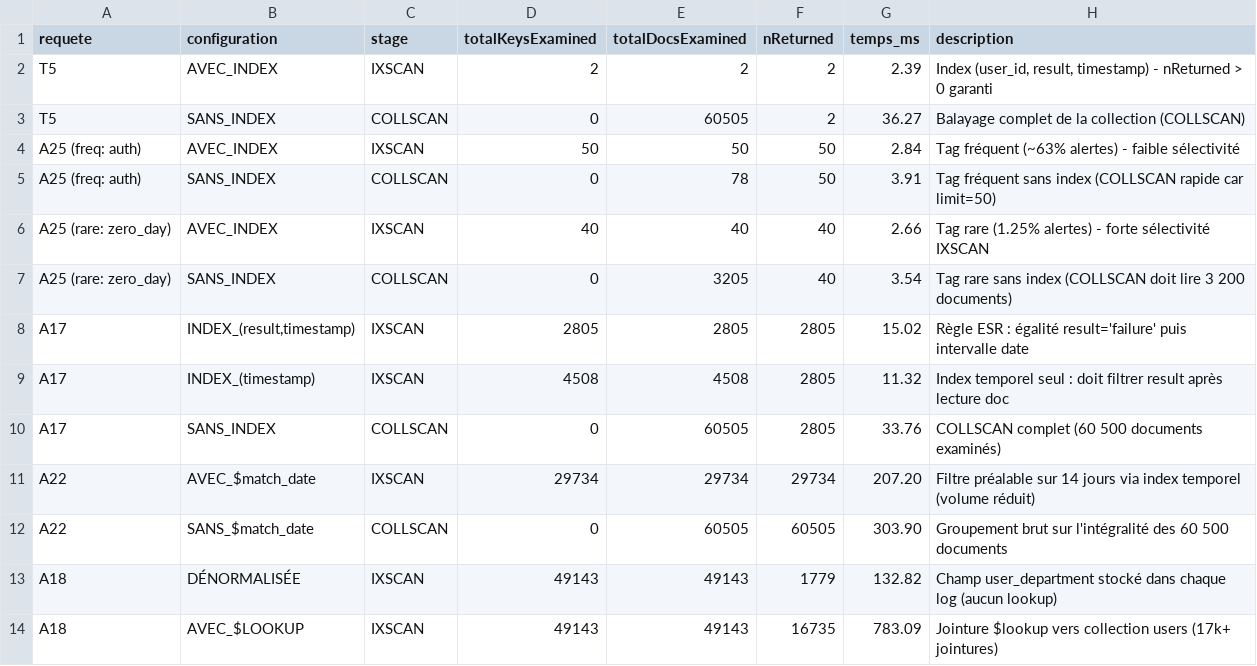
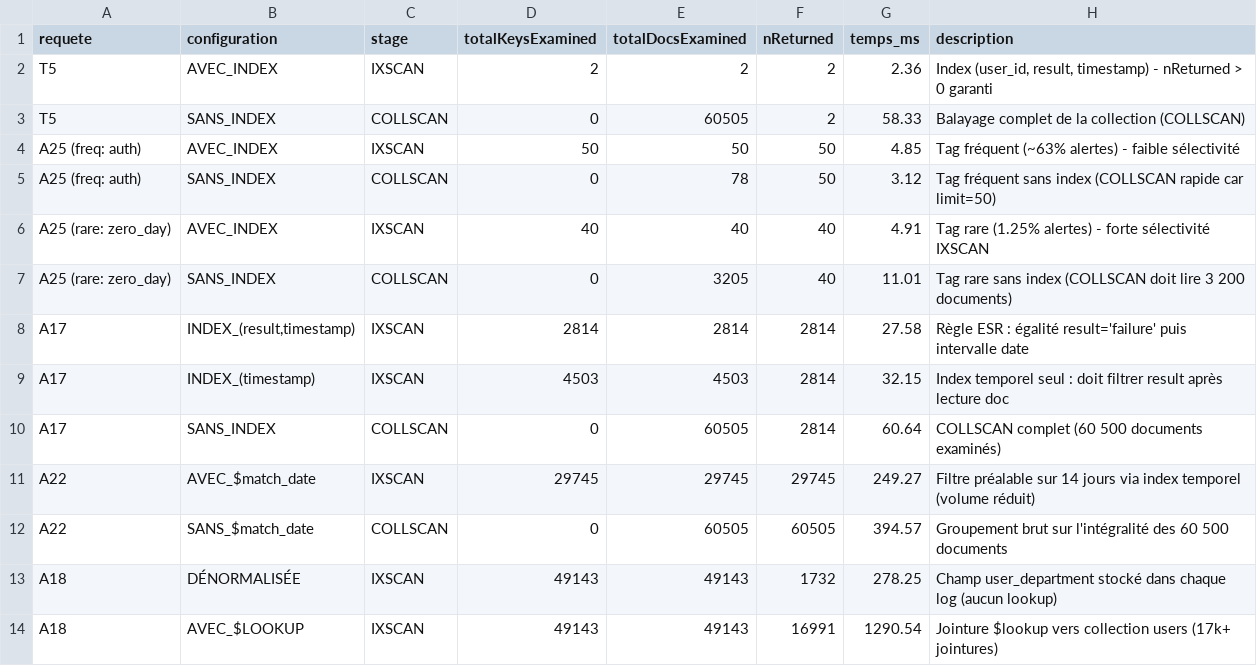
Before and after one commit to h-4mza/siem-mongo, a CSV file: results/index_experiments.csv, drawn as a sheet.

```diff
--- a/results/index_experiments.csv
+++ b/results/index_experiments.csv
@@ -1,14 +1,14 @@
 requete,configuration,stage,totalKeysExamined,totalDocsExamined,nReturned,temps_ms,description
-T5,AVEC_INDEX,IXSCAN,2,2,2,2.39,"Index (user_id, result, timestamp) - nReturned > 0 garanti"
-T5,SANS_INDEX,COLLSCAN,0,60505,2,36.27,Balayage complet de la collection (COLLSCAN)
-A25 (freq: auth),AVEC_INDEX,IXSCAN,50,50,50,2.84,Tag fréquent (~63% alertes) - faible sélectivité
-A25 (freq: auth),SANS_INDEX,COLLSCAN,0,78,50,3.91,Tag fréquent sans index (COLLSCAN rapide car limit=50)
-A25 (rare: zero_day),AVEC_INDEX,IXSCAN,40,40,40,2.66,Tag rare (1.25% alertes) - forte sélectivité IXSCAN
-A25 (rare: zero_day),SANS_INDEX,COLLSCAN,0,3205,40,3.54,Tag rare sans index (COLLSCAN doit lire 3 200 documents)
-A17,"INDEX_(result,timestamp)",IXSCAN,2805,2805,2805,15.02,Règle ESR : égalité result='failure' puis intervalle date
-A17,INDEX_(timestamp),IXSCAN,4508,4508,2805,11.32,Index temporel seul : doit filtrer result après lecture doc
-A17,SANS_INDEX,COLLSCAN,0,60505,2805,33.76,COLLSCAN complet (60 500 documents examinés)
-A22,AVEC_$match_date,IXSCAN,29734,29734,29734,207.20,Filtre préalable sur 14 jours via index temporel (volume réduit)
-A22,SANS_$match_date,COLLSCAN,0,60505,60505,303.90,Groupement brut sur l'intégralité des 60 500 documents
-A18,DÉNORMALISÉE,IXSCAN,49143,49143,1779,132.82,Champ user_department stocké dans chaque log (aucun lookup)
-A18,AVEC_$LOOKUP,IXSCAN,49143,49143,16735,783.09,Jointure $lookup vers collection users (17k+ jointures)
+T5,AVEC_INDEX,IXSCAN,2,2,2,2.36,"Index (user_id, result, timestamp) - nReturned > 0 garanti"
+T5,SANS_INDEX,COLLSCAN,0,60505,2,58.33,Balayage complet de la collection (COLLSCAN)
+A25 (freq: auth),AVEC_INDEX,IXSCAN,50,50,50,4.85,Tag fréquent (~63% alertes) - faible sélectivité
+A25 (freq: auth),SANS_INDEX,COLLSCAN,0,78,50,3.12,Tag fréquent sans index (COLLSCAN rapide car limit=50)
+A25 (rare: zero_day),AVEC_INDEX,IXSCAN,40,40,40,4.91,Tag rare (1.25% alertes) - forte sélectivité IXSCAN
+A25 (rare: zero_day),SANS_INDEX,COLLSCAN,0,3205,40,11.01,Tag rare sans index (COLLSCAN doit lire 3 200 documents)
+A17,"INDEX_(result,timestamp)",IXSCAN,2814,2814,2814,27.58,Règle ESR : égalité result='failure' puis intervalle date
+A17,INDEX_(timestamp),IXSCAN,4503,4503,2814,32.15,Index temporel seul : doit filtrer result après lecture doc
+A17,SANS_INDEX,COLLSCAN,0,60505,2814,60.64,COLLSCAN complet (60 500 documents examinés)
+A22,AVEC_$match_date,IXSCAN,29745,29745,29745,249.27,Filtre préalable sur 14 jours via index temporel (volume réduit)
+A22,SANS_$match_date,COLLSCAN,0,60505,60505,394.57,Groupement brut sur l'intégralité des 60 500 documents
+A18,DÉNORMALISÉE,IXSCAN,49143,49143,1732,278.25,Champ user_department stocké dans chaque log (aucun lookup)
+A18,AVEC_$LOOKUP,IXSCAN,49143,49143,16991,1290.54,Jointure $lookup vers collection users (17k+ jointures)
```
Also changed, not shown: results/spark_outputs/s26.csv, results/spark_outputs/s27.csv, 3 other files.
